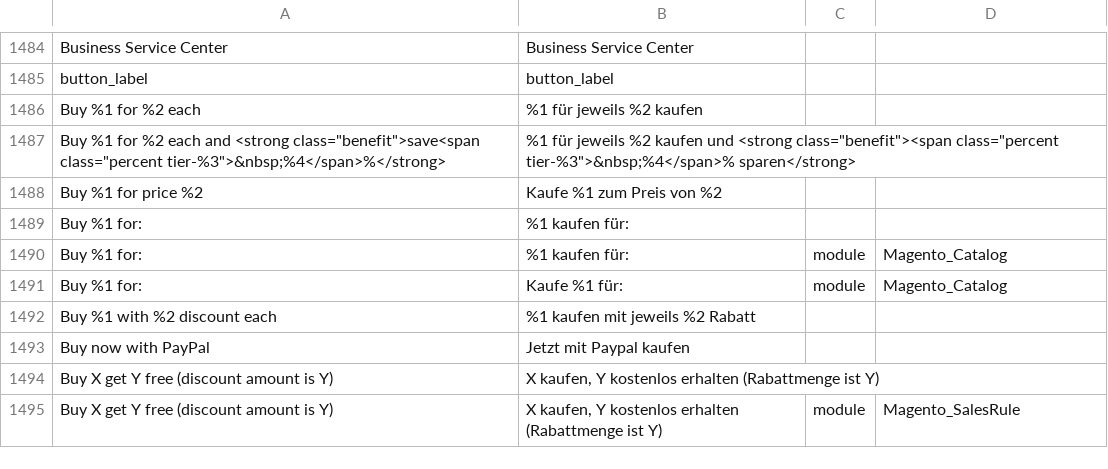
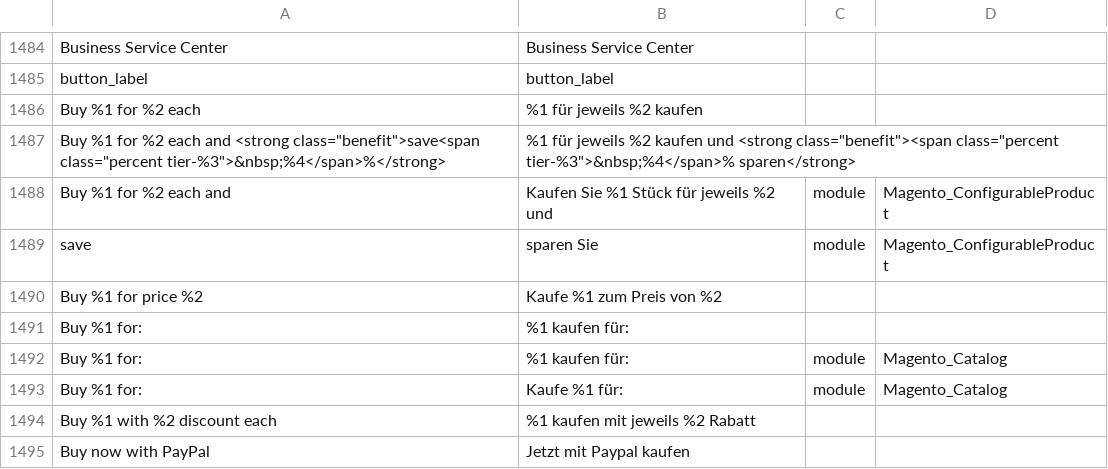
Before and after one commit to splendidinternet/Magento2_German_LocalePack_de_DE, a CSV file: de_DE.csv, drawn as a sheet; only a part is shown, gaps mark what is left out; the shorter side is filled out with more unchanged rows.

Commit message:
Fixed tierprice translation.

```diff
--- a/de_DE.csv
+++ b/de_DE.csv
@@ -1616,2 +1616,4 @@ Buy %1 for %2 each,%1 für jeweils %2 kaufen,,
 "Buy %1 for %2 each and <strong class=""benefit"">save<span class=""percent tier-%3"">&nbsp;%4</span>%</strong>","%1 für jeweils %2 kaufen und <strong class=""benefit""><span class=""percent tier-%3"">&nbsp;%4</span>% sparen</strong>",,
+"Buy %1 for %2 each and","Kaufen Sie %1 Stück für jeweils %2 und",module,Magento_ConfigurableProduct
+"save","sparen Sie",module,Magento_ConfigurableProduct
 Buy %1 for price %2,Kaufe %1 zum Preis von %2,,
```
